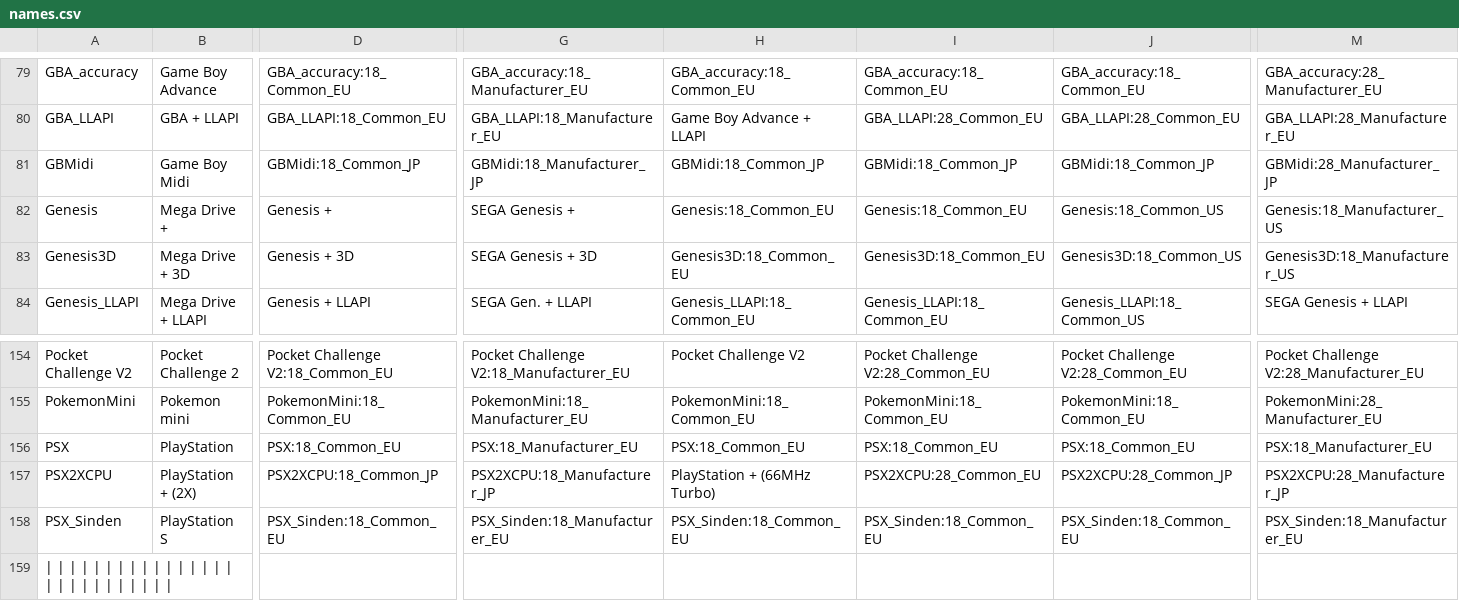
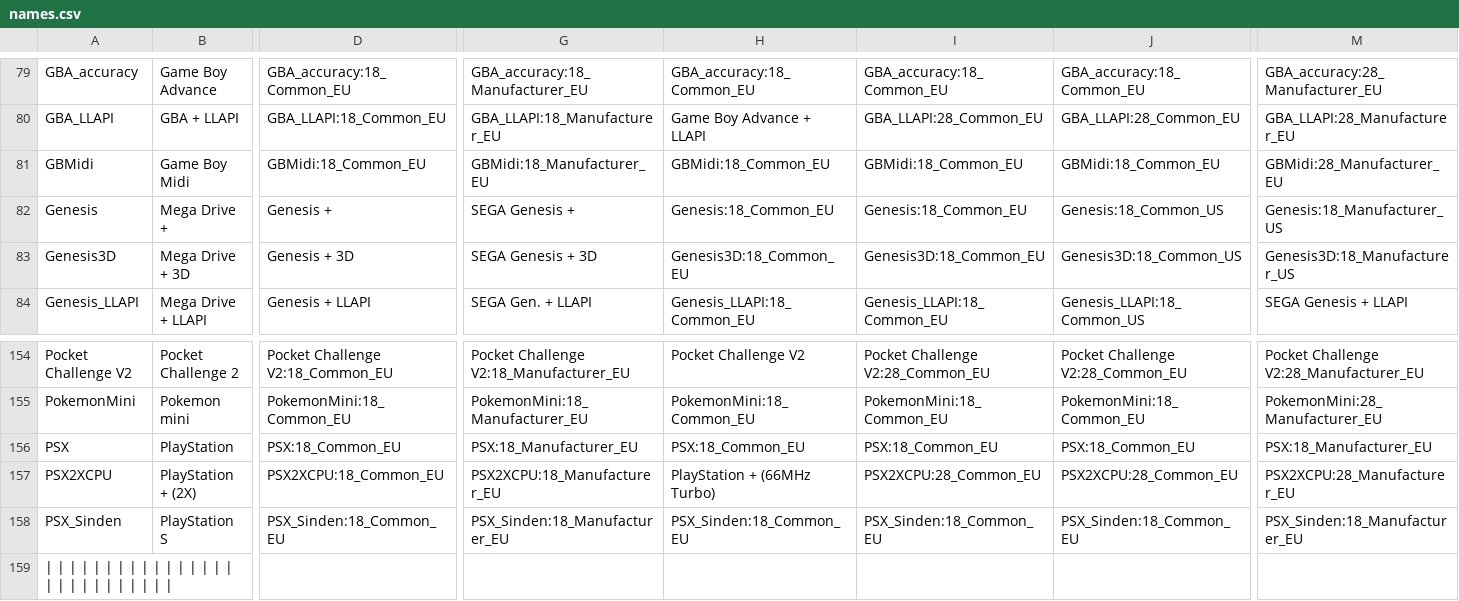
Before and after one commit to ThreepwoodLeBrush/Names_MiSTer, a CSV file: names.csv, drawn as a sheet; only a part is shown, gaps mark what is left out; the diff covers the shown part only; the diff names each change by its address in the sheet, - before the commit and + after, or states it on an @@ line.

```diff
--- a/names.csv
+++ b/names.csv
-D81: GBMidi:18_Common_JP
+D81: GBMidi:18_Common_EU
-G81: GBMidi:18_Manufacturer_JP
+G81: GBMidi:18_Manufacturer_EU
-H81: GBMidi:18_Common_JP
+H81: GBMidi:18_Common_EU
-I81: GBMidi:18_Common_JP
+I81: GBMidi:18_Common_EU
-J81: GBMidi:18_Common_JP
+J81: GBMidi:18_Common_EU
-M81: GBMidi:28_Manufacturer_JP
+M81: GBMidi:28_Manufacturer_EU
-D157: PSX2XCPU:18_Common_JP
+D157: PSX2XCPU:18_Common_EU
-G157: PSX2XCPU:18_Manufacturer_JP
+G157: PSX2XCPU:18_Manufacturer_EU
-J157: PSX2XCPU:28_Common_JP
+J157: PSX2XCPU:28_Common_EU
-M157: PSX2XCPU:28_Manufacturer_JP
+M157: PSX2XCPU:28_Manufacturer_EU
```
Also changed, not shown: 1 edited cell elsewhere in this file, 13 other files.
